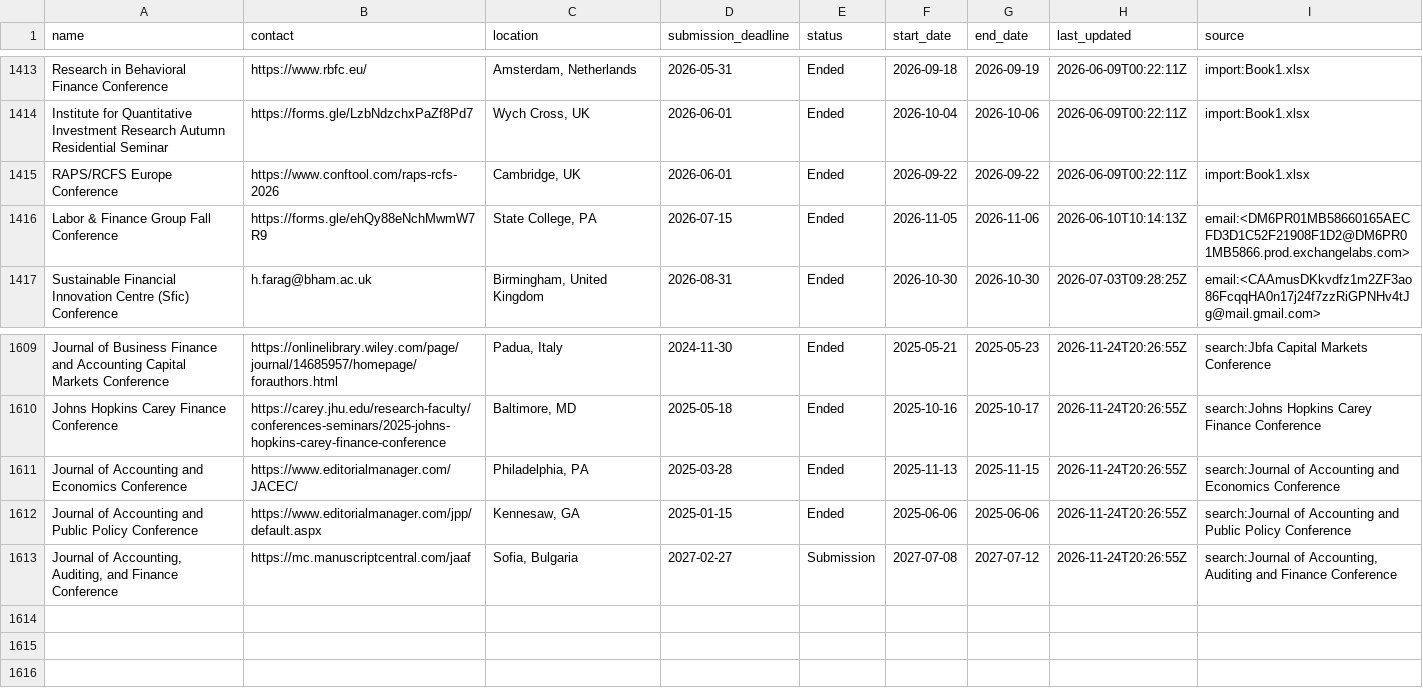
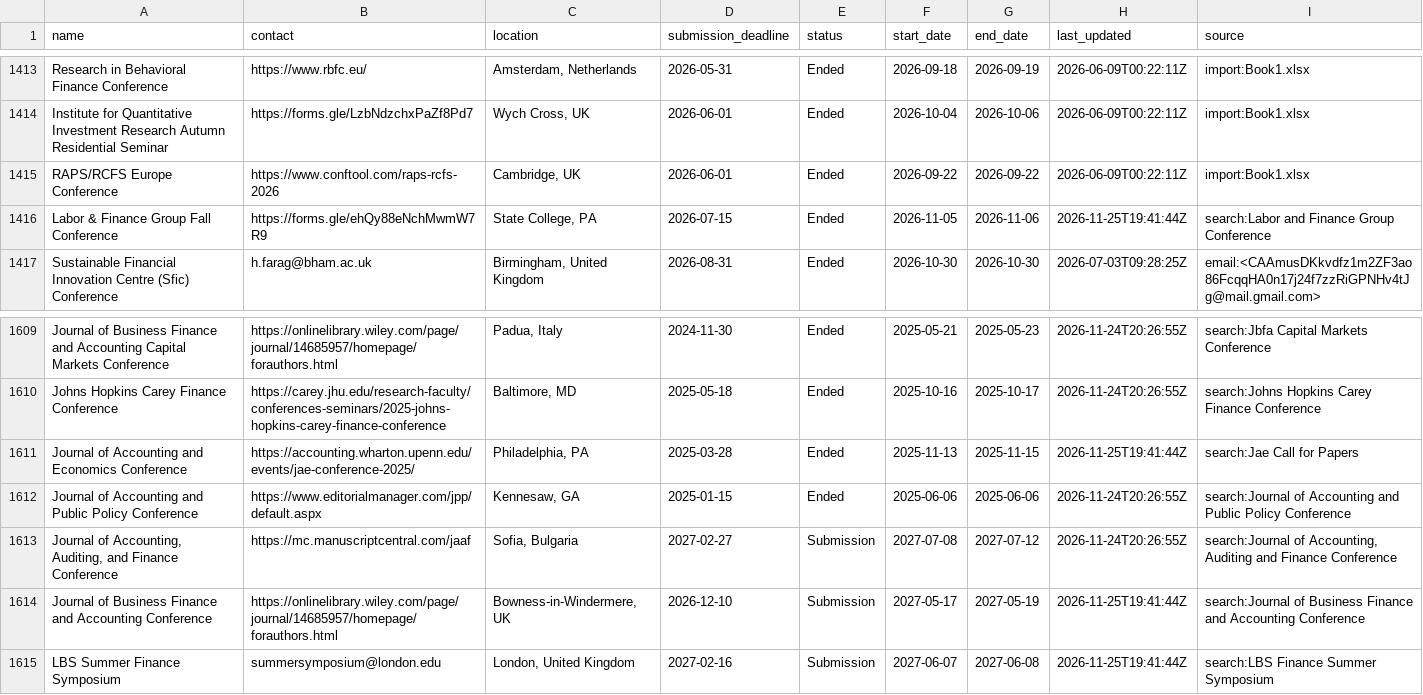
Before and after one commit to theaccountant-ab/Conference-Tracker, a CSV file: conferences.csv, drawn as a sheet; only a part is shown, gaps mark what is left out.

```diff
--- a/conferences.csv
+++ b/conferences.csv
@@ -1415,3 +1415,3 @@ Institute for Quantitative Investment Research Autumn Residential Seminar,https:
 RAPS/RCFS Europe Conference,https://www.conftool.com/raps-rcfs-2026,"Cambridge, UK",2026-06-01,Ended,2026-09-22,2026-09-22,2026-06-09T00:22:11Z,import:Book1.xlsx
-Labor & Finance Group Fall Conference,https://forms.gle/ehQy88eNchMwmW7R9,"State College, PA",2026-07-15,Ended,2026-11-05,2026-11-06,2026-06-10T10:14:13Z,email:<DM6PR01MB58660165AECFD3D1C52F21908F1D2@DM6PR01MB5866.prod.exchangelabs.com>
+Labor & Finance Group Fall Conference,https://forms.gle/ehQy88eNchMwmW7R9,"State College, PA",2026-07-15,Ended,2026-11-05,2026-11-06,2026-11-25T19:41:44Z,search:Labor and Finance Group Conference
 Sustainable Financial Innovation Centre (Sfic) Conference,h.farag@bham.ac.uk,"Birmingham, United Kingdom",2026-08-31,Ended,2026-10-30,2026-10-30,2026-07-03T09:28:25Z,email:<CAAmusDKkvdfz1m2ZF3ao86FcqqHA0n17j24f7zzRiGPNHv4tJg@mail.gmail.com>
@@ -1610,4 +1610,6 @@ Journal of Business Finance and Accounting Capital Markets Conference,https://on
 Johns Hopkins Carey Finance Conference,https://carey.jhu.edu/research-faculty/conferences-seminars/2025-johns-hopkins-carey-finance-conference,"Baltimore, MD",2025-05-18,Ended,2025-10-16,2025-10-17,2026-11-24T20:26:55Z,search:Johns Hopkins Carey Finance Conference
-Journal of Accounting and Economics Conference,https://www.editorialmanager.com/JACEC/,"Philadelphia, PA",2025-03-28,Ended,2025-11-13,2025-11-15,2026-11-24T20:26:55Z,search:Journal of Accounting and Economics Conference
+Journal of Accounting and Economics Conference,https://accounting.wharton.upenn.edu/events/jae-conference-2025/,"Philadelphia, PA",2025-03-28,Ended,2025-11-13,2025-11-15,2026-11-25T19:41:44Z,search:Jae Call for Papers
 Journal of Accounting and Public Policy Conference,https://www.editorialmanager.com/jpp/default.aspx,"Kennesaw, GA",2025-01-15,Ended,2025-06-06,2025-06-06,2026-11-24T20:26:55Z,search:Journal of Accounting and Public Policy Conference
 "Journal of Accounting, Auditing, and Finance Conference",https://mc.manuscriptcentral.com/jaaf,"Sofia, Bulgaria",2027-02-27,Submission,2027-07-08,2027-07-12,2026-11-24T20:26:55Z,"search:Journal of Accounting, Auditing and Finance Conference"
+Journal of Business Finance and Accounting Conference,https://onlinelibrary.wiley.com/page/journal/14685957/homepage/forauthors.html,"Bowness-in-Windermere, UK",2026-12-10,Submission,2027-05-17,2027-05-19,2026-11-25T19:41:44Z,search:Journal of Business Finance and Accounting Conference
+LBS Summer Finance Symposium,summersymposium@london.edu,"London, United Kingdom",2027-02-16,Submission,2027-06-07,2027-06-08,2026-11-25T19:41:44Z,search:LBS Finance Summer Symposium
```
Also changed, not shown: search_state.csv, 1 other file.
